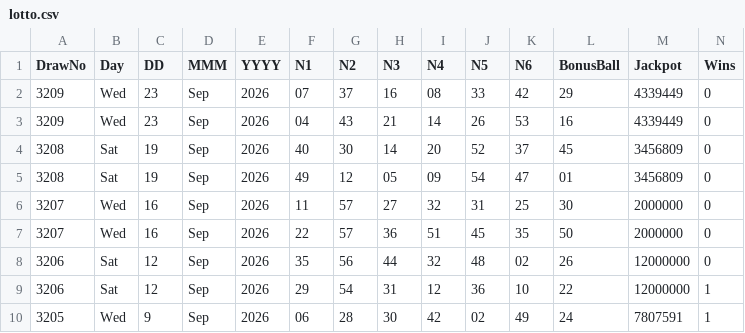
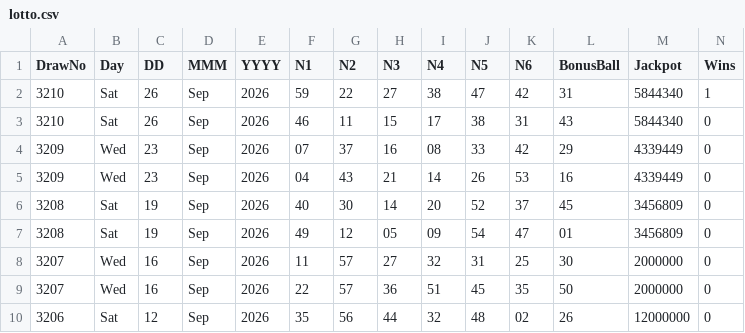
Before and after one commit to CostaCory/uk-lottery-dashboard, a CSV file: data/lotto.csv, drawn as a sheet; only a part is shown; the shorter side is filled out with more unchanged rows; rows hold the shown columns only; the diff names each change by its address in the sheet, - before the commit and + after, or states it on an @@ line.

Commit message:
Auto-update Lotto CSV

```diff
--- a/data/lotto.csv
+++ b/data/lotto.csv
+row 2: 3210 | Sat | 26 | Sep | 2026 | 59 | 22 | 27 | 38 | 47 | 42 | 31 | 5844340 | 1
+row 3: 3210 | Sat | 26 | Sep | 2026 | 46 | 11 | 15 | 17 | 38 | 31 | 43 | 5844340 | 0
```
